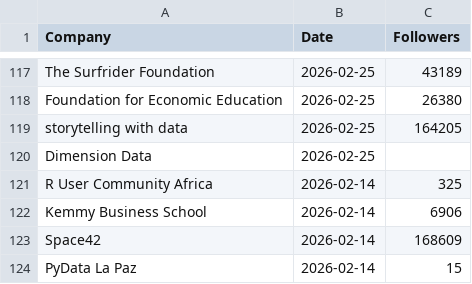
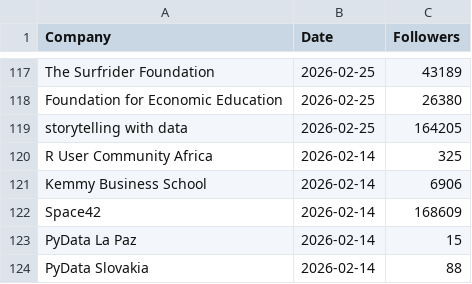
Before and after one commit to Joint-Operations-Working-Group/Social-Media-Analytics, a CSV file: Linkedin/Company_0002.csv, drawn as a sheet; only a part is shown, gaps mark what is left out; the shorter side is filled out with more unchanged rows.

Commit message:
Update Company_0002.csv

```diff
--- a/Linkedin/Company_0002.csv
+++ b/Linkedin/Company_0002.csv
@@ -119,3 +119,2 @@ Foundation for Economic Education,2026-02-25,26380
 storytelling with data,2026-02-25,164205
-Dimension Data,2026-02-25
 R User Community Africa, 2026-02-14,325
```
